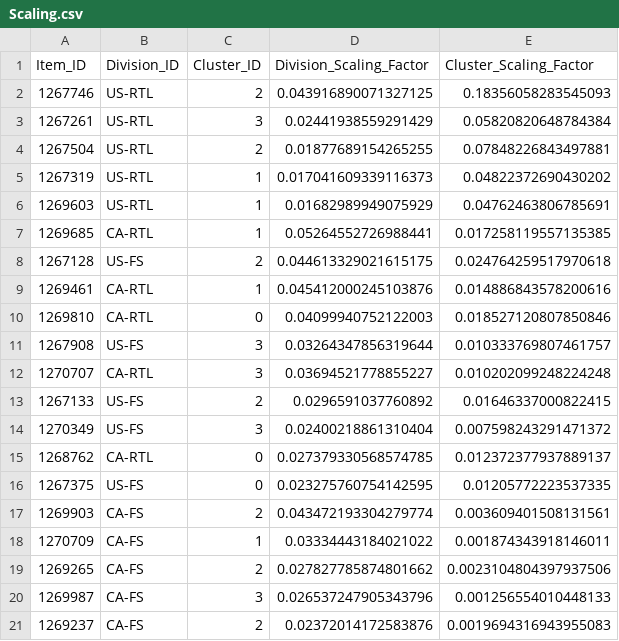
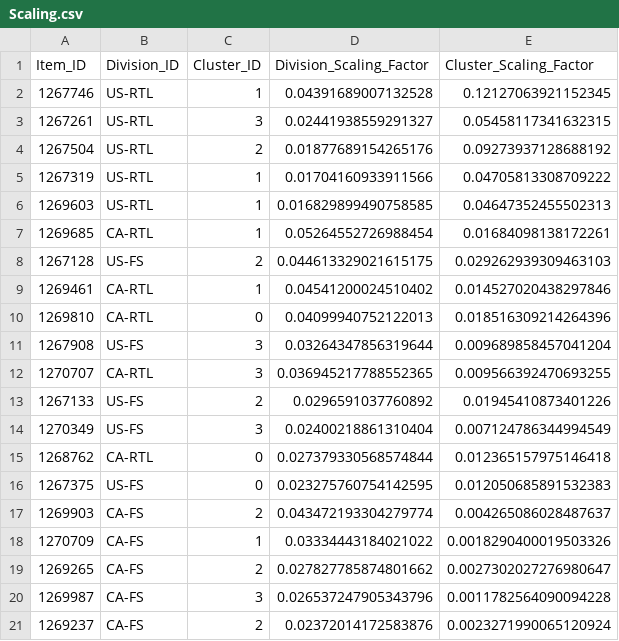
Before and after one commit to KaranJoseph/DemandForecasting_SCA, a CSV file: Data/Scaling.csv, drawn as a sheet.

```diff
--- a/Data/Scaling.csv
+++ b/Data/Scaling.csv
@@ -1,21 +1,21 @@
 Item_ID,Division_ID,Cluster_ID,Division_Scaling_Factor,Cluster_Scaling_Factor
-1267746,US-RTL,2,0.043916890071327125,0.18356058283545093
-1267261,US-RTL,3,0.02441938559291429,0.05820820648784384
-1267504,US-RTL,2,0.01877689154265255,0.07848226843497881
-1267319,US-RTL,1,0.017041609339116373,0.04822372690430202
-1269603,US-RTL,1,0.01682989949075929,0.04762463806785691
-1269685,CA-RTL,1,0.05264552726988441,0.017258119557135385
-1267128,US-FS,2,0.044613329021615175,0.024764259517970618
-1269461,CA-RTL,1,0.045412000245103876,0.014886843578200616
-1269810,CA-RTL,0,0.04099940752122003,0.018527120807850846
-1267908,US-FS,3,0.03264347856319644,0.010333769807461757
-1270707,CA-RTL,3,0.03694521778855227,0.010202099248224248
-1267133,US-FS,2,0.0296591037760892,0.01646337000822415
-1270349,US-FS,3,0.02400218861310404,0.007598243291471372
-1268762,CA-RTL,0,0.027379330568574785,0.012372377937889137
-1267375,US-FS,0,0.023275760754142595,0.01205772223537335
-1269903,CA-FS,2,0.043472193304279774,0.003609401508131561
-1270709,CA-FS,1,0.03334443184021022,0.001874343918146011
-1269265,CA-FS,2,0.027827785874801662,0.0023104804397937506
-1269987,CA-FS,3,0.026537247905343796,0.001256554010448133
-1269237,CA-FS,2,0.02372014172583876,0.0019694316943955083
+1267746,US-RTL,1,0.04391689007132528,0.12127063921152345
+1267261,US-RTL,3,0.02441938559291327,0.05458117341632315
+1267504,US-RTL,2,0.01877689154265176,0.09273937128688192
+1267319,US-RTL,1,0.01704160933911566,0.04705813308709222
+1269603,US-RTL,1,0.016829899490758585,0.04647352455502313
+1269685,CA-RTL,1,0.05264552726988454,0.01684098138172261
+1267128,US-FS,2,0.044613329021615175,0.029262939309463103
+1269461,CA-RTL,1,0.04541200024510402,0.014527020438297846
+1269810,CA-RTL,0,0.04099940752122013,0.018516309214264396
+1267908,US-FS,3,0.03264347856319644,0.009689858457041204
+1270707,CA-RTL,3,0.036945217788552365,0.009566392470693255
+1267133,US-FS,2,0.0296591037760892,0.01945410873401226
+1270349,US-FS,3,0.02400218861310404,0.007124786344994549
+1268762,CA-RTL,0,0.027379330568574844,0.012365157975146418
+1267375,US-FS,0,0.023275760754142595,0.012050685891532383
+1269903,CA-FS,2,0.043472193304279774,0.004265086028487637
+1270709,CA-FS,1,0.03334443184021022,0.0018290400019503326
+1269265,CA-FS,2,0.027827785874801662,0.0027302027276980647
+1269987,CA-FS,3,0.026537247905343796,0.0011782564090094228
+1269237,CA-FS,2,0.02372014172583876,0.0023271990065120924
```
Also changed, not shown: Data/Cluster.csv, Data/Division.csv, 23 other files.
